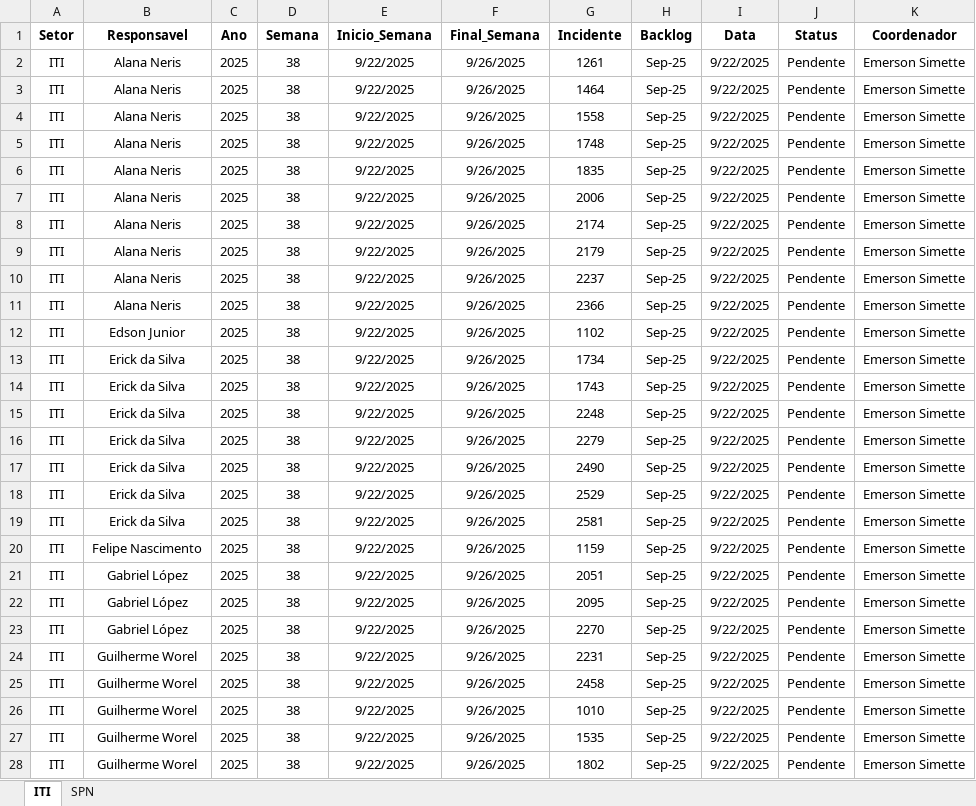
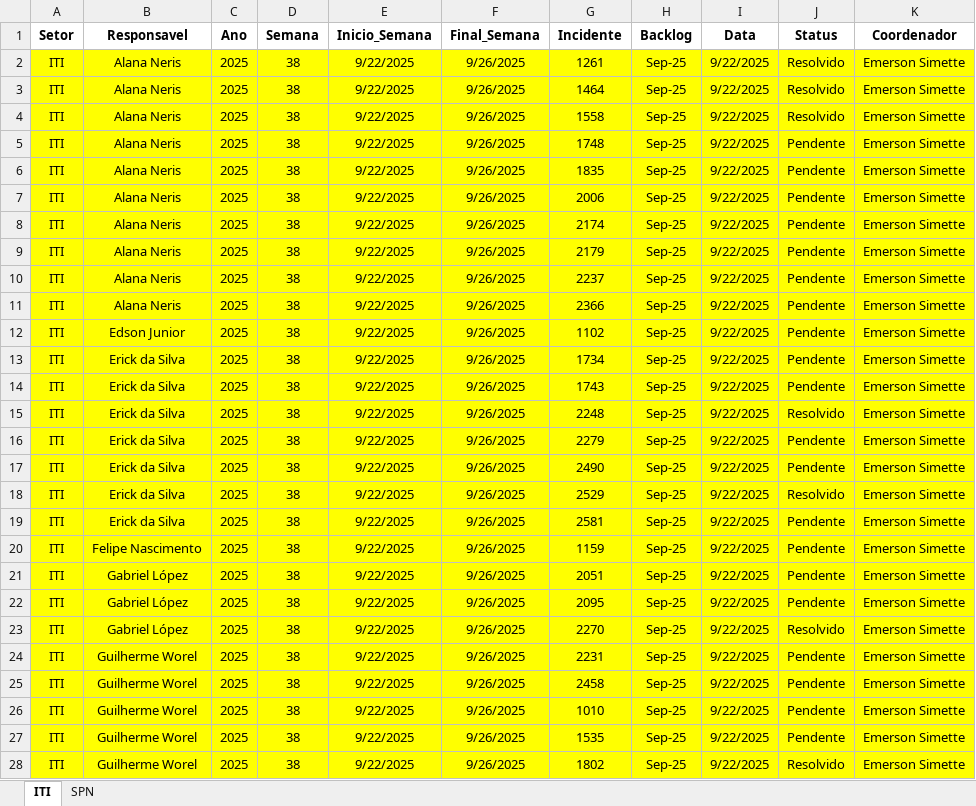
Before and after one commit to GeekFrancisco/Franciscodatais, an Excel workbook: Base/Backlog_38.xlsx, sheet ITI, drawn as a sheet; only a part is shown; values as stored, in another font and other column widths than the file's, no borders; the diff covers the shown part only; the diff names each change by its address in the sheet, - before the commit and + after, or states it on an @@ line.

```diff
--- a/Base/Backlog_38.xlsx (sheet ITI)
+++ b/Base/Backlog_38.xlsx (sheet ITI)
-A2:K28 fill: none
+A2:K28 fill: #FFFF00
-J2:J4 (Status): Pendente
+J2:J4 (Status): Resolvido
-J15 (Status): Pendente
+J15 (Status): Resolvido
-J18 (Status): Pendente
+J18 (Status): Resolvido
-J23 (Status): Pendente
+J23 (Status): Resolvido
-J28 (Status): Pendente
+J28 (Status): Resolvido
```
Also changed, not shown: 21 edited cells and cell formats elsewhere in this sheet, sheet SPN, Base/consolidado.xlsx, 4 other files.
